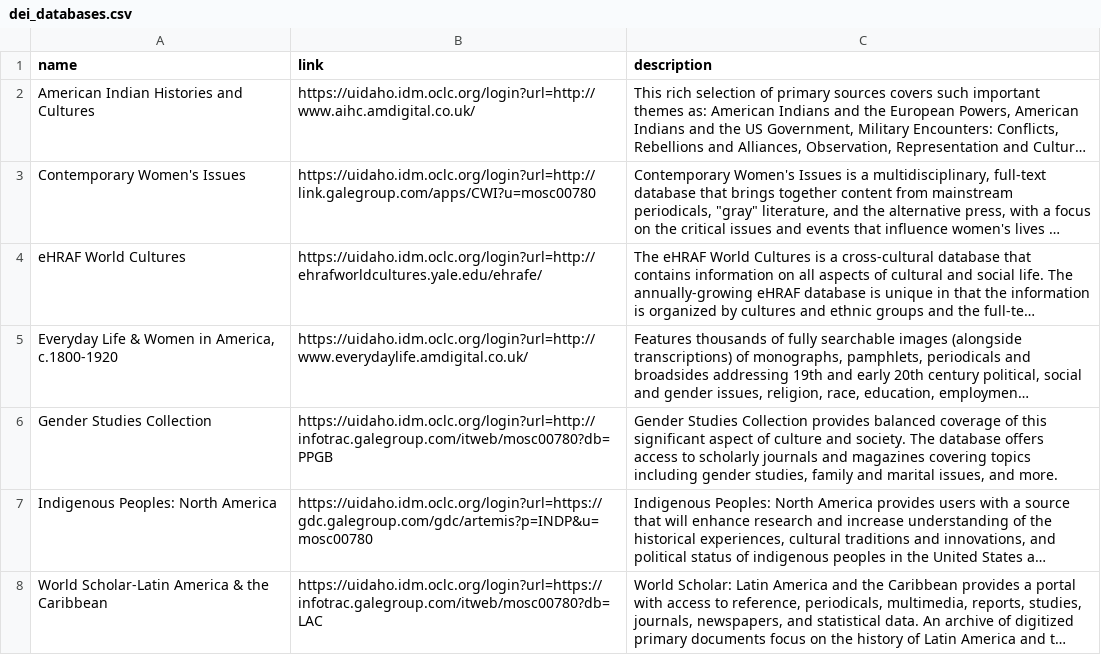
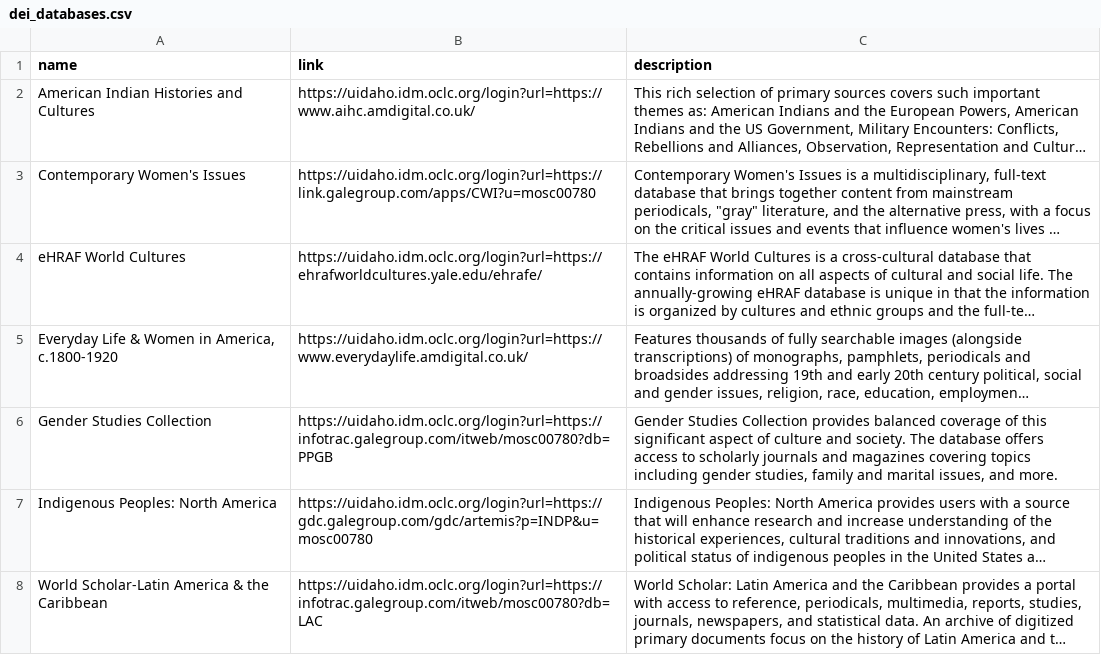
Before and after one commit to uidaholib/main-web-redesign_draft, a CSV file: _data/dei_databases.csv, drawn as a sheet; long unchanged cells end in …; the diff names each change by its address in the sheet, - before the commit and + after, or states it on an @@ line.

Commit message:
fixing batch of http proxy links to https

```diff
--- a/_data/dei_databases.csv
+++ b/_data/dei_databases.csv
-B2 (link): https://uidaho.idm.oclc.org/login?url=http://www.aihc.amdigital.co.uk/
+B2 (link): https://uidaho.idm.oclc.org/login?url=https://www.aihc.amdigital.co.uk/
-B3 (link): https://uidaho.idm.oclc.org/login?url=http://link.galegroup.com/apps/CWI?u=mosc00780
+B3 (link): https://uidaho.idm.oclc.org/login?url=https://link.galegroup.com/apps/CWI?u=mosc00780
-B4 (link): https://uidaho.idm.oclc.org/login?url=http://ehrafworldcultures.yale.edu/ehrafe/
+B4 (link): https://uidaho.idm.oclc.org/login?url=https://ehrafworldcultures.yale.edu/ehrafe/
-B5 (link): https://uidaho.idm.oclc.org/login?url=http://www.everydaylife.amdigital.co.uk/
+B5 (link): https://uidaho.idm.oclc.org/login?url=https://www.everydaylife.amdigital.co.uk/
-B6 (link): https://uidaho.idm.oclc.org/login?url=http://infotrac.galegroup.com/itweb/mosc00780?db=PPGB
+B6 (link): https://uidaho.idm.oclc.org/login?url=https://infotrac.galegroup.com/itweb/mosc00780?db=PPGB
```
Also changed, not shown: _data/covid19_libraryresources.csv, 10 other files.
